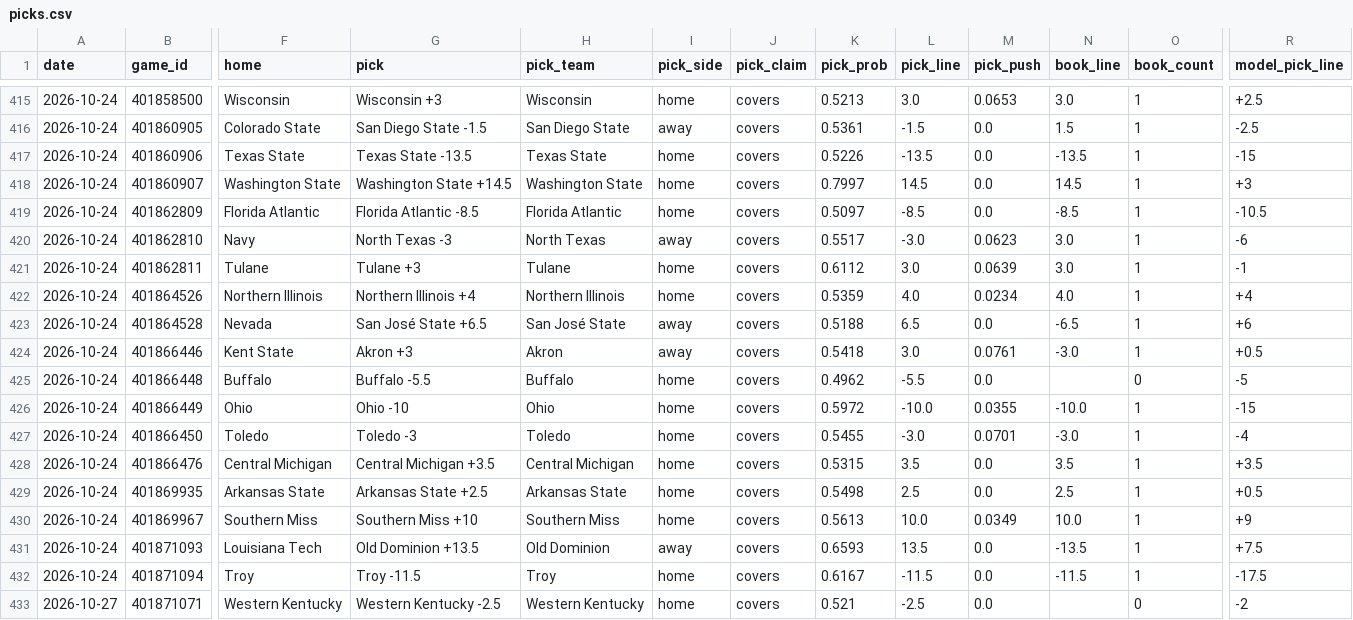
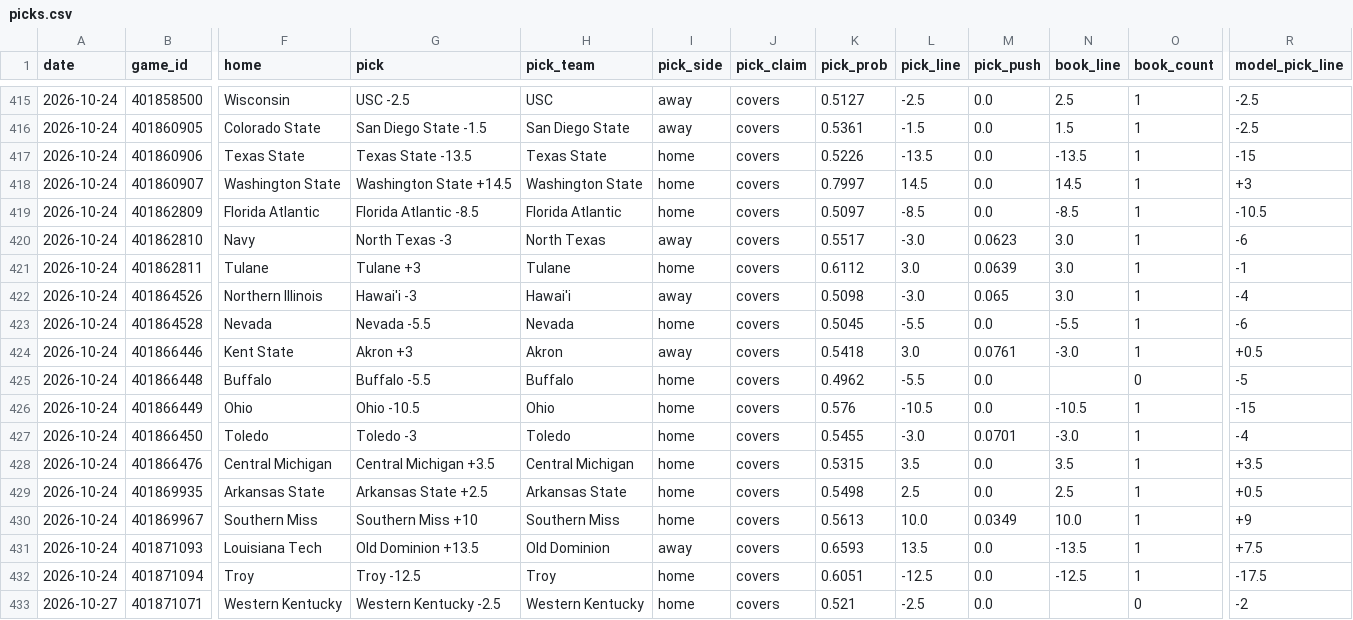
Before and after one commit to azcal/mbm-ncaaf, a CSV file: logs/picks.csv, drawn as a sheet; only a part is shown, gaps mark what is left out; the diff covers the shown part only; the diff names each change by its address in the sheet, - before the commit and + after, or states it on an @@ line.

```diff
--- a/logs/picks.csv
+++ b/logs/picks.csv
-G415 (pick): Wisconsin +3
+G415 (pick): USC -2.5
-H415 (pick_team): Wisconsin
+H415 (pick_team): USC
-I415 (pick_side): home
+I415 (pick_side): away
-K415 (pick_prob): 0.5213
+K415 (pick_prob): 0.5127
-L415 (pick_line): 3.0
+L415 (pick_line): -2.5
-M415 (pick_push): 0.0653
+M415 (pick_push): 0.0
-N415 (book_line): 3.0
+N415 (book_line): 2.5
-R415 (model_pick_line): +2.5
+R415 (model_pick_line): -2.5
-G422 (pick): Northern Illinois +4
+G422 (pick): Hawai'i -3
-H422 (pick_team): Northern Illinois
+H422 (pick_team): Hawai'i
-I422 (pick_side): home
+I422 (pick_side): away
-K422 (pick_prob): 0.5359
+K422 (pick_prob): 0.5098
-L422 (pick_line): 4.0
+L422 (pick_line): -3.0
-M422 (pick_push): 0.0234
+M422 (pick_push): 0.065
-N422 (book_line): 4.0
+N422 (book_line): 3.0
-R422 (model_pick_line): +4
+R422 (model_pick_line): -4
-G423 (pick): San José State +6.5
+G423 (pick): Nevada -5.5
-H423 (pick_team): San José State
+H423 (pick_team): Nevada
-I423 (pick_side): away
+I423 (pick_side): home
-K423 (pick_prob): 0.5188
+K423 (pick_prob): 0.5045
-L423 (pick_line): 6.5
+L423 (pick_line): -5.5
-N423 (book_line): -6.5
+N423 (book_line): -5.5
-R423 (model_pick_line): +6
+R423 (model_pick_line): -6
-G426 (pick): Ohio -10
+G426 (pick): Ohio -10.5
-K426 (pick_prob): 0.5972
+K426 (pick_prob): 0.576
-L426 (pick_line): -10.0
+L426 (pick_line): -10.5
-M426 (pick_push): 0.0355
+M426 (pick_push): 0.0
-N426 (book_line): -10.0
+N426 (book_line): -10.5
-G432 (pick): Troy -11.5
+G432 (pick): Troy -12.5
-K432 (pick_prob): 0.6167
+K432 (pick_prob): 0.6051
-L432 (pick_line): -11.5
+L432 (pick_line): -12.5
-N432 (book_line): -11.5
+N432 (book_line): -12.5
```
Also changed, not shown: 53 edited cells elsewhere in this file, logs/graded.csv, logs/predictions.csv, 2 other files.
